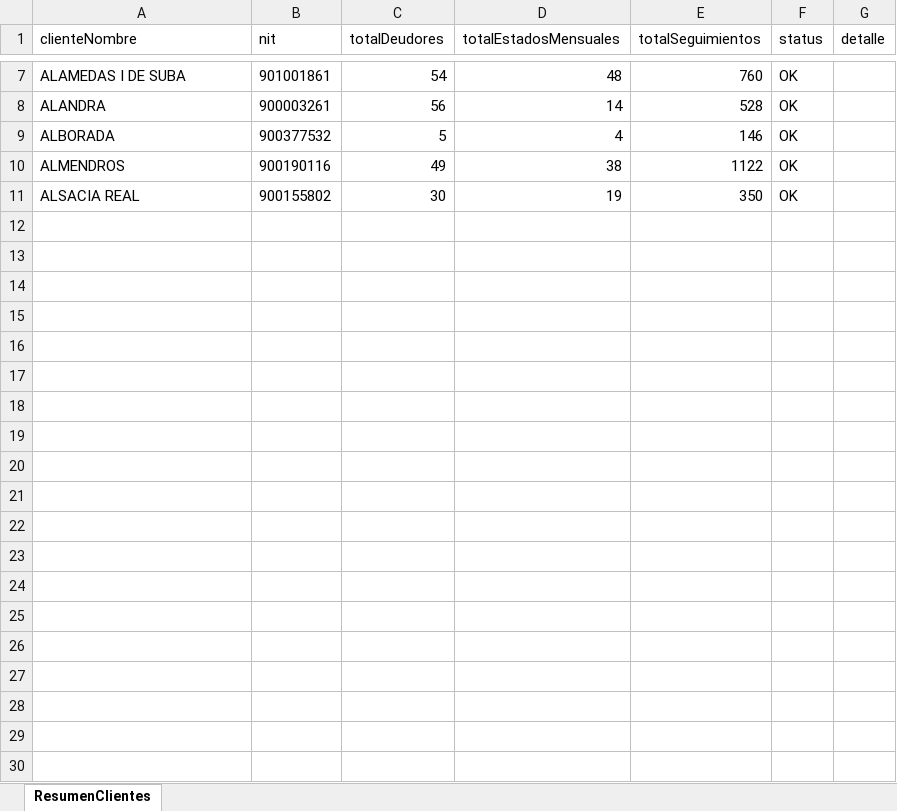
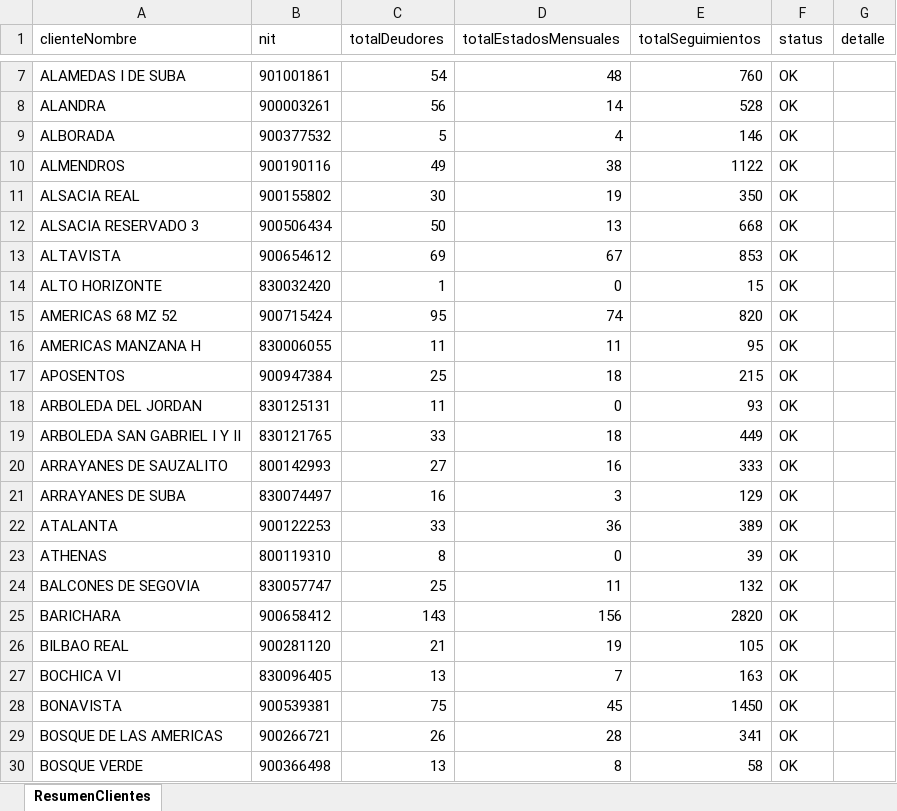
Before and after one commit to desarrolloWeb358/gestion-global, an Excel workbook: migracion/reporte_migracion.xlsx, sheet ResumenClientes, drawn as a sheet; only a part is shown, gaps mark what is left out; values as stored, in another font and other column widths than the file's, no borders; the diff covers the shown part only; the diff names each change by its address in the sheet, - before the commit and + after, or states it on an @@ line.

Commit message:
ajuste reporte estados mensuales

```diff
--- a/migracion/reporte_migracion.xlsx (sheet ResumenClientes)
+++ b/migracion/reporte_migracion.xlsx (sheet ResumenClientes)
+row 12: ALSACIA RESERVADO 3 | 900506434 | 50 | 13 | 668 | OK
+row 13: ALTAVISTA | 900654612 | 69 | 67 | 853 | OK
+row 14: ALTO HORIZONTE | 830032420 | 1 | 0 | 15 | OK
+row 15: AMERICAS 68 MZ 52 | 900715424 | 95 | 74 | 820 | OK
+row 16: AMERICAS MANZANA H | 830006055 | 11 | 11 | 95 | OK
+row 17: APOSENTOS | 900947384 | 25 | 18 | 215 | OK
+row 18: ARBOLEDA DEL JORDAN | 830125131 | 11 | 0 | 93 | OK
+row 19: ARBOLEDA SAN GABRIEL I Y II | 830121765 | 33 | 18 | 449 | OK
+row 20: ARRAYANES DE SAUZALITO | 800142993 | 27 | 16 | 333 | OK
+row 21: ARRAYANES DE SUBA | 830074497 | 16 | 3 | 129 | OK
+row 22: ATALANTA | 900122253 | 33 | 36 | 389 | OK
+row 23: ATHENAS | 800119310 | 8 | 0 | 39 | OK
+row 24: BALCONES DE SEGOVIA | 830057747 | 25 | 11 | 132 | OK
+row 25: BARICHARA | 900658412 | 143 | 156 | 2820 | OK
+row 26: BILBAO REAL | 900281120 | 21 | 19 | 105 | OK
+row 27: BOCHICA VI | 830096405 | 13 | 7 | 163 | OK
+row 28: BONAVISTA | 900539381 | 75 | 45 | 1450 | OK
+row 29: BOSQUE DE LAS AMERICAS | 900266721 | 26 | 28 | 341 | OK
+row 30: BOSQUE VERDE | 900366498 | 13 | 8 | 58 | OK
```
Also changed, not shown: 62 added rows elsewhere in this sheet, migracion/migracionXnit.xlsx, 7 other files.
